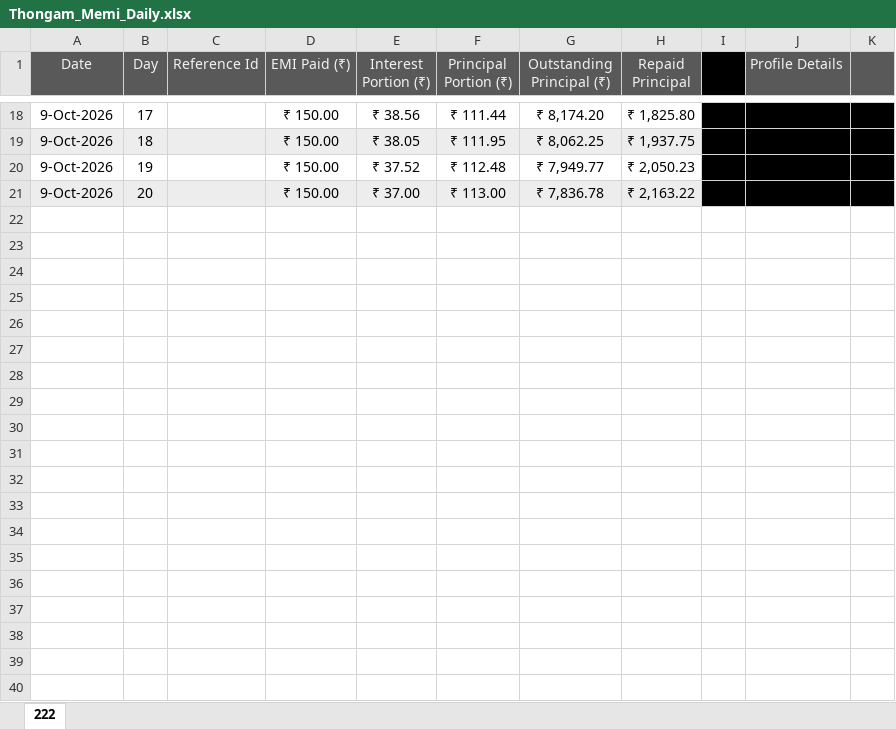
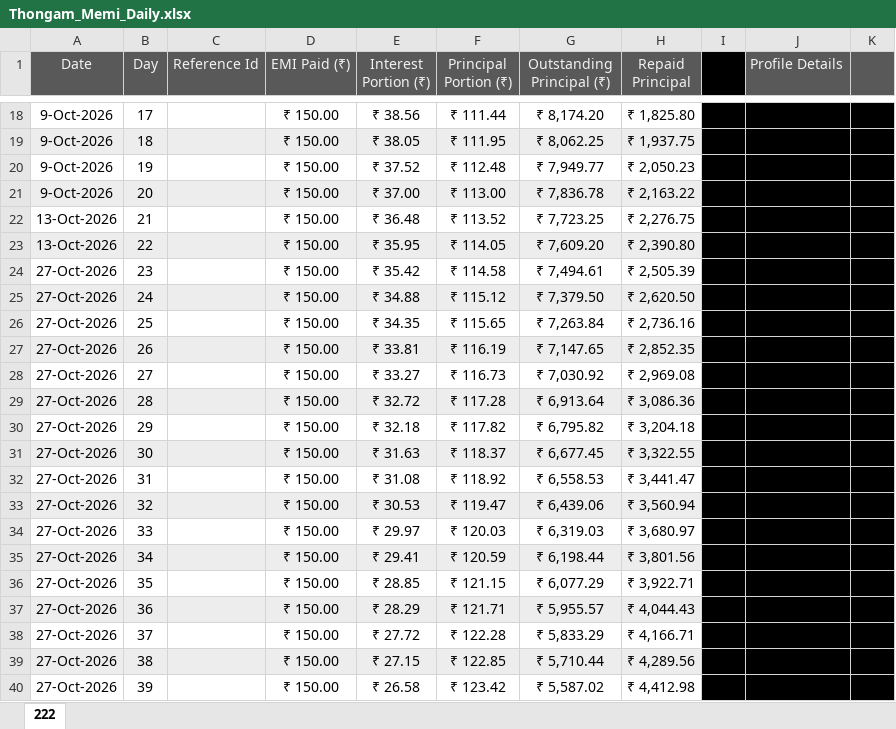
Before and after one commit to aboongm/tungfamFinance, an Excel workbook: NBFC-MF/Borrowers/Thongam_Memi_Daily.xlsx, sheet 222, drawn as a sheet; only a part is shown, gaps mark what is left out; values as stored, in another font and other column widths than the file's, no borders; the diff covers the shown part only; the diff names each change by its address in the sheet, - before the commit and + after, or states it on an @@ line.

```diff
--- a/NBFC-MF/Borrowers/Thongam_Memi_Daily.xlsx (sheet 222)
+++ b/NBFC-MF/Borrowers/Thongam_Memi_Daily.xlsx (sheet 222)
+row 22: 13-Oct-2026 | 21 |  | ₹ 150.00 | ₹ 36.48 | ₹ 113.52 | ₹ 7,723.25 | ₹ 2,276.75
+row 23: 13-Oct-2026 | 22 |  | ₹ 150.00 | ₹ 35.95 | ₹ 114.05 | ₹ 7,609.20 | ₹ 2,390.80
+row 24: 27-Oct-2026 | 23 |  | ₹ 150.00 | ₹ 35.42 | ₹ 114.58 | ₹ 7,494.61 | ₹ 2,505.39
+row 25: 27-Oct-2026 | 24 |  | ₹ 150.00 | ₹ 34.88 | ₹ 115.12 | ₹ 7,379.50 | ₹ 2,620.50
+row 26: 27-Oct-2026 | 25 |  | ₹ 150.00 | ₹ 34.35 | ₹ 115.65 | ₹ 7,263.84 | ₹ 2,736.16
+row 27: 27-Oct-2026 | 26 |  | ₹ 150.00 | ₹ 33.81 | ₹ 116.19 | ₹ 7,147.65 | ₹ 2,852.35
+row 28: 27-Oct-2026 | 27 |  | ₹ 150.00 | ₹ 33.27 | ₹ 116.73 | ₹ 7,030.92 | ₹ 2,969.08
+row 29: 27-Oct-2026 | 28 |  | ₹ 150.00 | ₹ 32.72 | ₹ 117.28 | ₹ 6,913.64 | ₹ 3,086.36
+row 30: 27-Oct-2026 | 29 |  | ₹ 150.00 | ₹ 32.18 | ₹ 117.82 | ₹ 6,795.82 | ₹ 3,204.18
+row 31: 27-Oct-2026 | 30 |  | ₹ 150.00 | ₹ 31.63 | ₹ 118.37 | ₹ 6,677.45 | ₹ 3,322.55
+row 32: 27-Oct-2026 | 31 |  | ₹ 150.00 | ₹ 31.08 | ₹ 118.92 | ₹ 6,558.53 | ₹ 3,441.47
+row 33: 27-Oct-2026 | 32 |  | ₹ 150.00 | ₹ 30.53 | ₹ 119.47 | ₹ 6,439.06 | ₹ 3,560.94
+row 34: 27-Oct-2026 | 33 |  | ₹ 150.00 | ₹ 29.97 | ₹ 120.03 | ₹ 6,319.03 | ₹ 3,680.97
+row 35: 27-Oct-2026 | 34 |  | ₹ 150.00 | ₹ 29.41 | ₹ 120.59 | ₹ 6,198.44 | ₹ 3,801.56
+row 36: 27-Oct-2026 | 35 |  | ₹ 150.00 | ₹ 28.85 | ₹ 121.15 | ₹ 6,077.29 | ₹ 3,922.71
+row 37: 27-Oct-2026 | 36 |  | ₹ 150.00 | ₹ 28.29 | ₹ 121.71 | ₹ 5,955.57 | ₹ 4,044.43
+row 38: 27-Oct-2026 | 37 |  | ₹ 150.00 | ₹ 27.72 | ₹ 122.28 | ₹ 5,833.29 | ₹ 4,166.71
+row 39: 27-Oct-2026 | 38 |  | ₹ 150.00 | ₹ 27.15 | ₹ 122.85 | ₹ 5,710.44 | ₹ 4,289.56
+row 40: 27-Oct-2026 | 39 |  | ₹ 150.00 | ₹ 26.58 | ₹ 123.42 | ₹ 5,587.02 | ₹ 4,412.98
```
Also changed, not shown: 41 added rows and 4 edited cells elsewhere in this sheet, NBFC-MF/Borrowers/Bidyabati_Daily.xlsx, NBFC-MF/Borrowers/Bidyarani_Weekly.xlsx, 41 other files.
